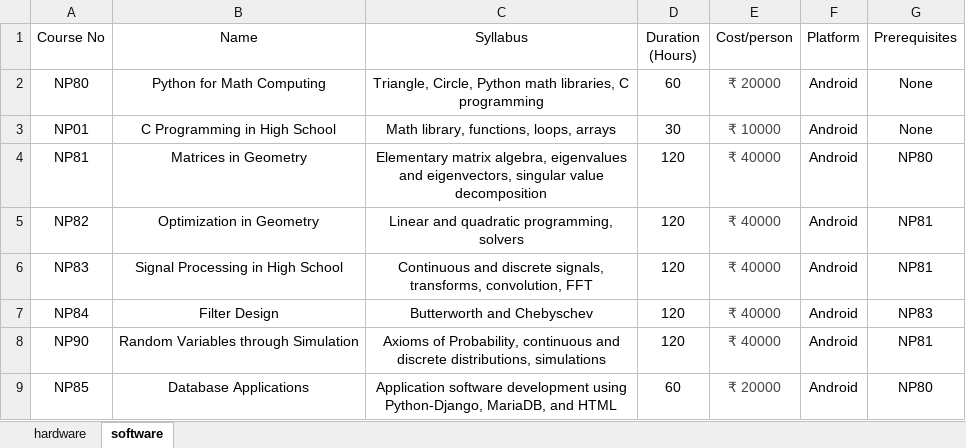
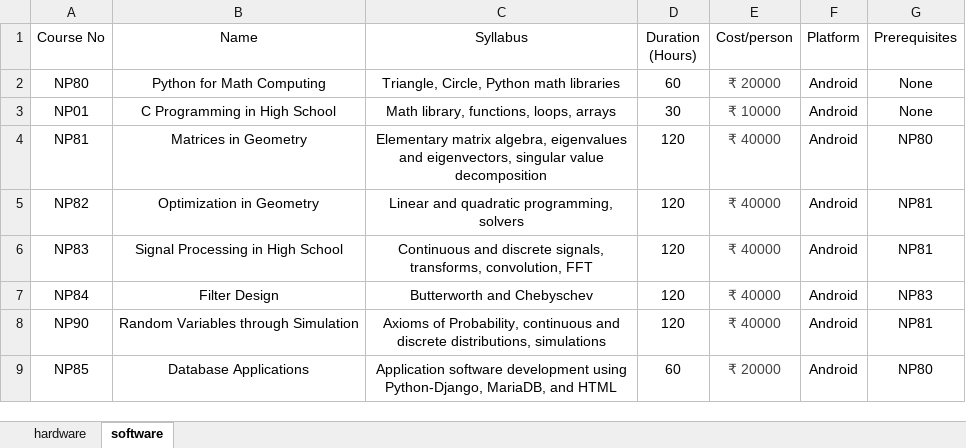
Before and after one commit to gadepall/gadepall.github.io, an Excel workbook: tables/courses.xlsx, sheet software, drawn as a sheet; values as stored, in another font and other column widths than the file's, no borders; the diff names each change by its address in the sheet, - before the commit and + after, or states it on an @@ line.

```diff
--- a/tables/courses.xlsx (sheet software)
+++ b/tables/courses.xlsx (sheet software)
-C2 (Syllabus): …Python math libraries, C programming
+C2 (Syllabus): …Python math libraries
```
Also changed, not shown: tables/internships.xlsx, 2 other files.
